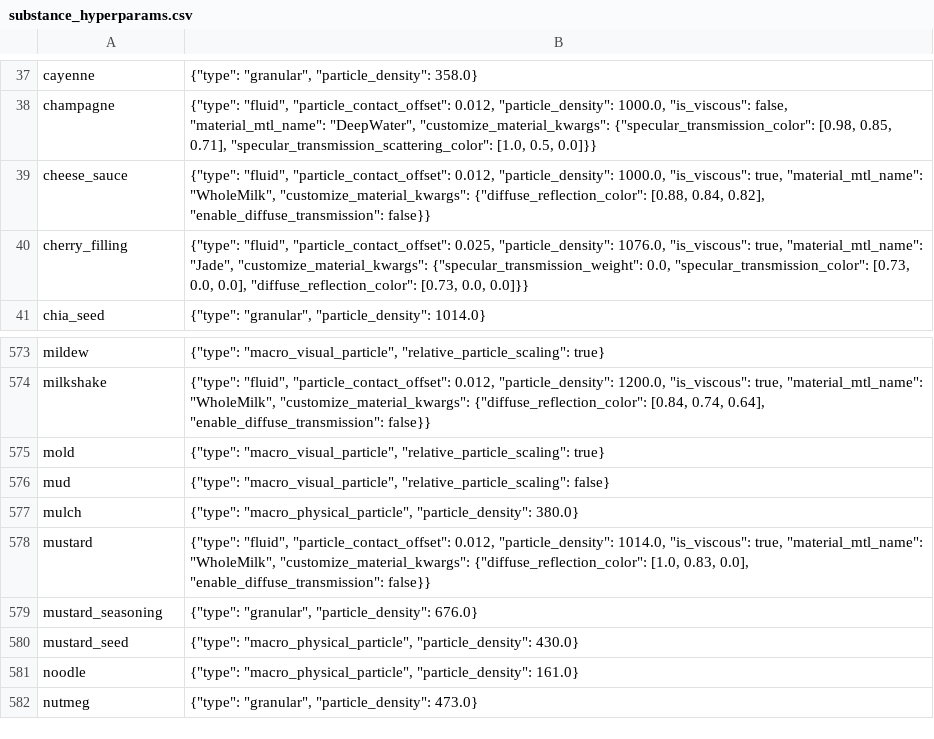
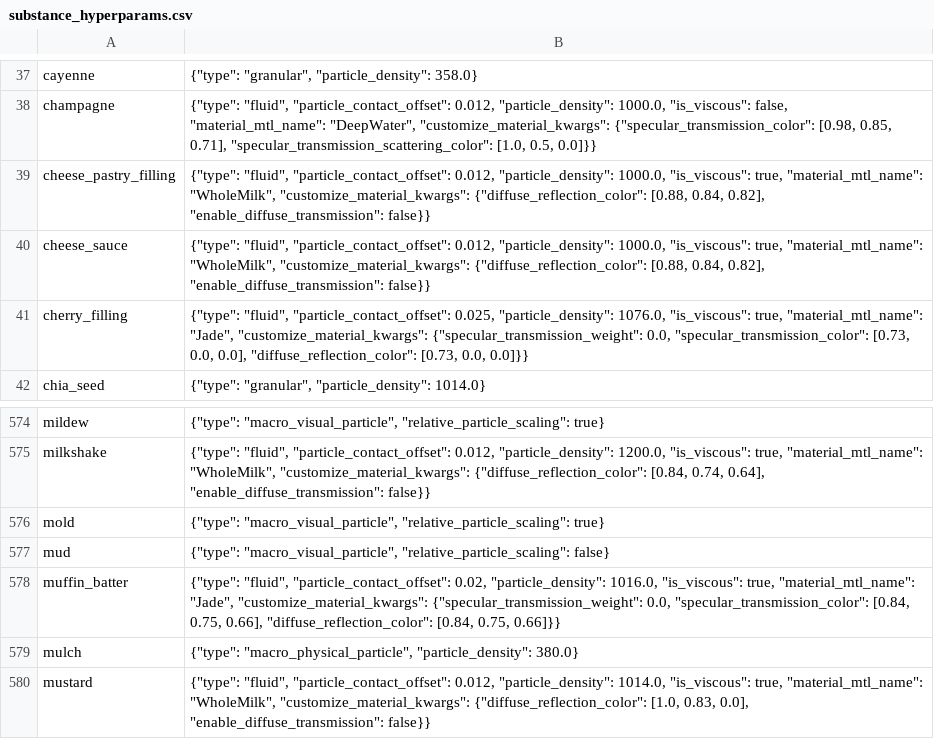
Before and after one commit to StanfordVL/bddl, a CSV file: bddl/generated_data/substance_hyperparams.csv, drawn as a sheet; only a part is shown, gaps mark what is left out; the shorter side is filled out with more unchanged rows; the diff names each change by its address in the sheet, - before the commit and + after, or states it on an @@ line.

```diff
--- a/bddl/generated_data/substance_hyperparams.csv
+++ b/bddl/generated_data/substance_hyperparams.csv
+row 39: cheese_pastry_filling | {"type": "fluid", "particle_contact_offset": 0.012, "particle_density": 1000.0, "is_viscous": true, "material_mtl_name": "WholeMilk", "customize_material_kwargs": {"diffuse_reflection_color": [0.88, 0.84, 0.82], "enable_diffuse_transmission": false}}
+row 578: muffin_batter | {"type": "fluid", "particle_contact_offset": 0.02, "particle_density": 1016.0, "is_viscous": true, "material_mtl_name": "Jade", "customize_material_kwargs": {"specular_transmission_weight": 0.0, "specular_transmission_color": [0.84, 0.75, 0.66], "diffuse_reflection_color": [0.84, 0.75, 0.66]}}
```
Also changed, not shown: bddl/generated_data/prop_param_annots/cookable.csv, bddl/generated_data/prop_param_annots/diceable.csv, 16 other files.
